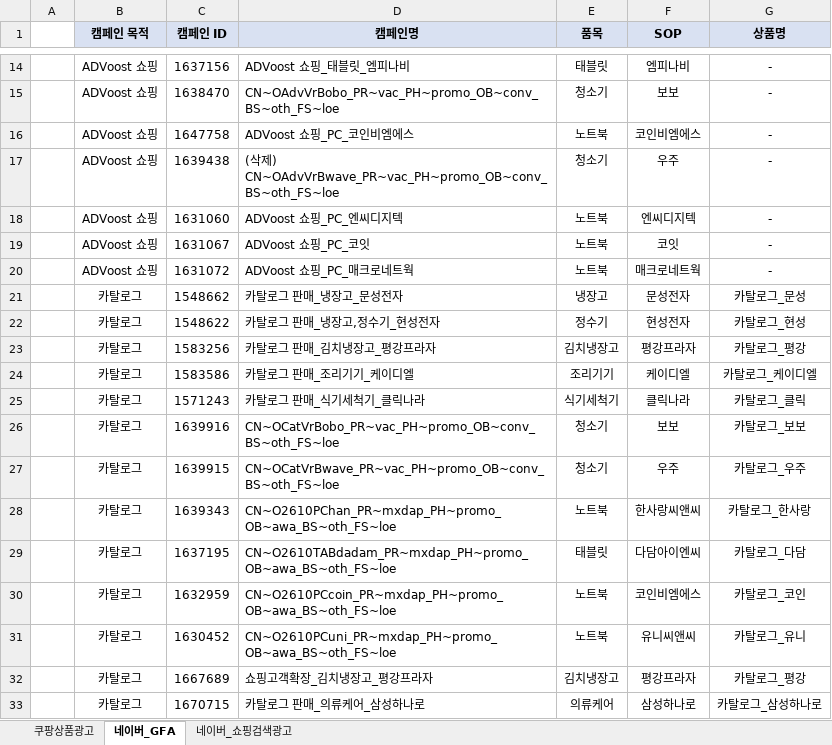
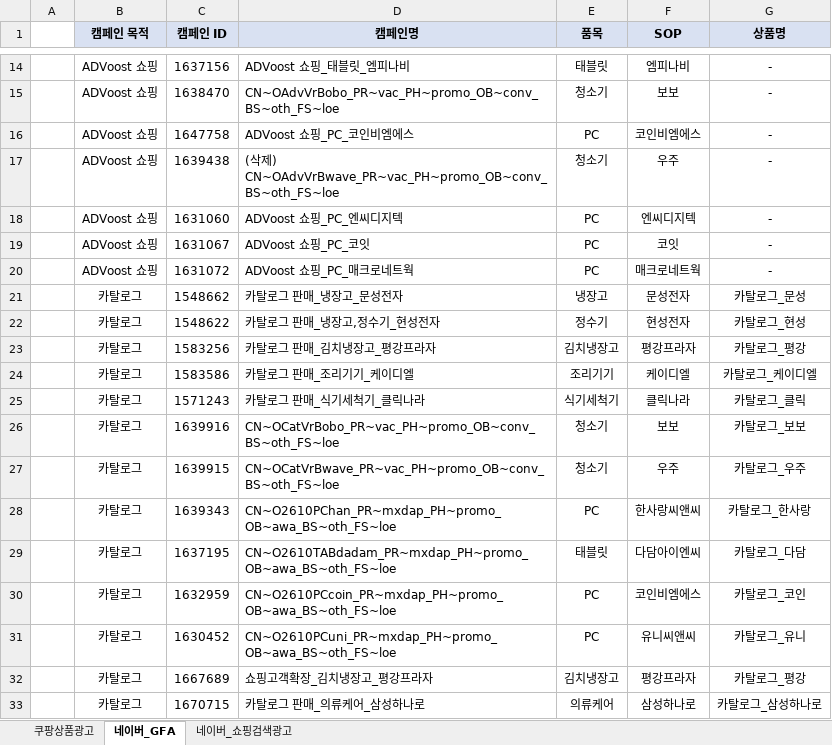
Before and after one commit to leepyeon/SSE_data_raw, an Excel workbook: INDEX/INDEX_261029_v8.xlsx, sheet 네이버_GFA, drawn as a sheet; only a part is shown, gaps mark what is left out; values as stored, in another font and other column widths than the file's, no borders; the diff names each change by its address in the sheet, - before the commit and + after, or states it on an @@ line.

```diff
--- a/INDEX/INDEX_261029_v8.xlsx (sheet 네이버_GFA)
+++ b/INDEX/INDEX_261029_v8.xlsx (sheet 네이버_GFA)
-E16 (품목): 노트북
+E16 (품목): PC
-E18:E20 (품목): 노트북
+E18:E20 (품목): PC
-E28 (품목): 노트북
+E28 (품목): PC
-E30:E31 (품목): 노트북
+E30:E31 (품목): PC
```
Also changed, not shown: sheet 쿠팡상품광고, 2 other files.
